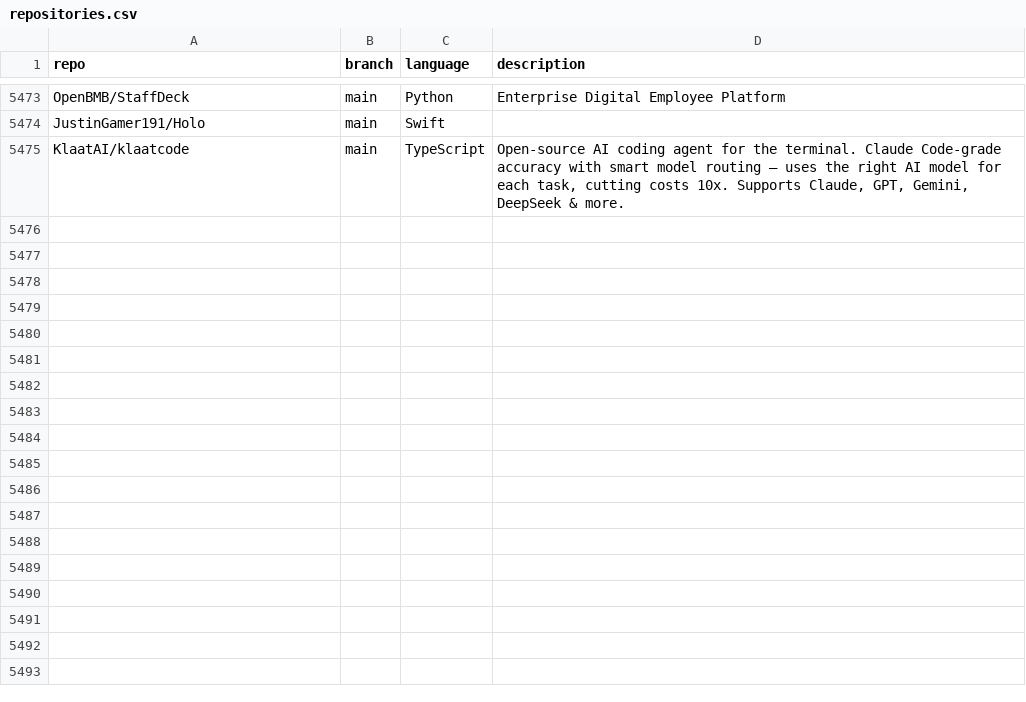
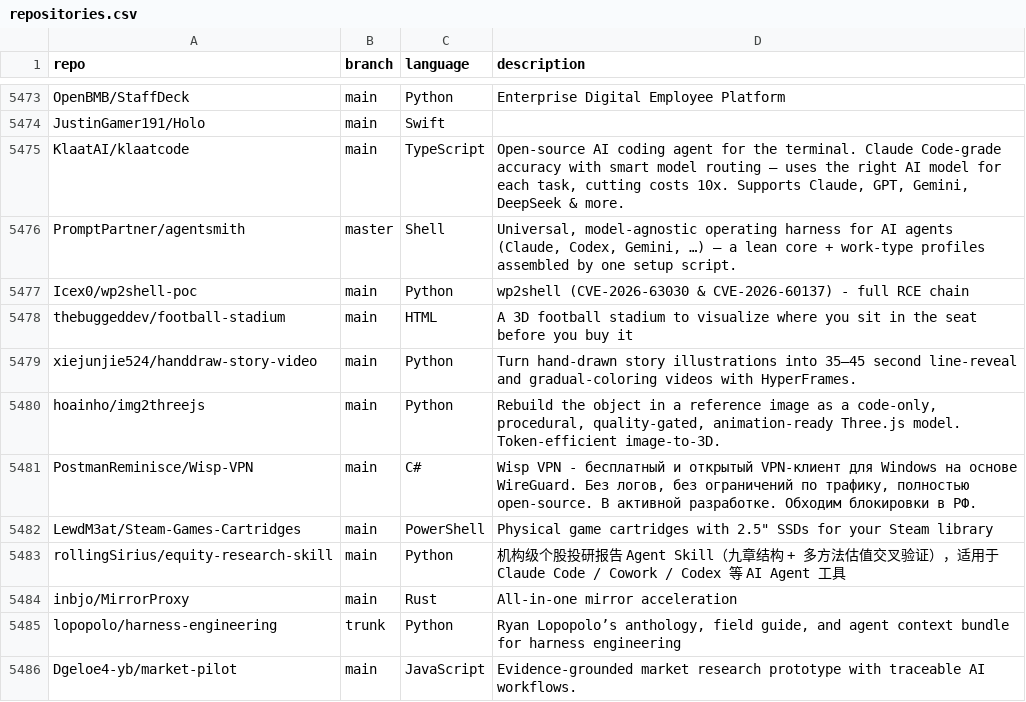
Before and after one commit to JOSIAHTHEPROGRAMMER/GitHubTree, a CSV file: _data/repositories.csv, drawn as a sheet; only a part is shown, gaps mark what is left out.

Commit message:
chore: added 11 new repos

```diff
--- a/_data/repositories.csv
+++ b/_data/repositories.csv
@@ -5475 +5475,12 @@ JustinGamer191/Holo,main,Swift,""
 KlaatAI/klaatcode,main,TypeScript,"Open-source AI coding agent for the terminal. Claude Code-grade accuracy with smart model routing — uses the right AI model for each task, cutting costs 10x. Supports Claude, GPT, Gemini, DeepSeek & more."
+PromptPartner/agentsmith,master,Shell,"Universal, model-agnostic operating harness for AI agents (Claude, Codex, Gemini, …) — a lean core + work-type profiles assembled by one setup script."
+Icex0/wp2shell-poc,main,Python,"wp2shell (CVE-2026-63030 & CVE-2026-60137) - full RCE chain"
+thebuggeddev/football-stadium,main,HTML,"A 3D football stadium to visualize where you sit in the seat before you buy it"
+xiejunjie524/handdraw-story-video,main,Python,"Turn hand-drawn story illustrations into 35–45 second line-reveal and gradual-coloring videos with HyperFrames."
+hoainho/img2threejs,main,Python,"Rebuild the object in a reference image as a code-only, procedural, quality-gated, animation-ready Three.js model. Token-efficient image-to-3D."
+PostmanReminisce/Wisp-VPN,main,C#,"Wisp VPN - бесплатный и открытый VPN-клиент для Windows на основе WireGuard. Без логов, без ограничений по трафику, полностью open-source. В активной разработке. Обходим блокировки в РФ."
+LewdM3at/Steam-Games-Cartridges,main,PowerShell,"Physical game cartridges with 2.5"" SSDs for your Steam library "
+rollingSirius/equity-research-skill,main,Python,"机构级个股投研报告 Agent Skill（九章结构 + 多方法估值交叉验证），适用于 Claude Code / Cowork / Codex 等 AI Agent 工具"
+inbjo/MirrorProxy,main,Rust,"All-in-one mirror acceleration"
+lopopolo/harness-engineering,trunk,Python,"Ryan Lopopolo’s anthology, field guide, and agent context bundle for harness engineering"
+Dgeloe4-yb/market-pilot,main,JavaScript,"Evidence-grounded market research prototype with traceable AI workflows."
```
